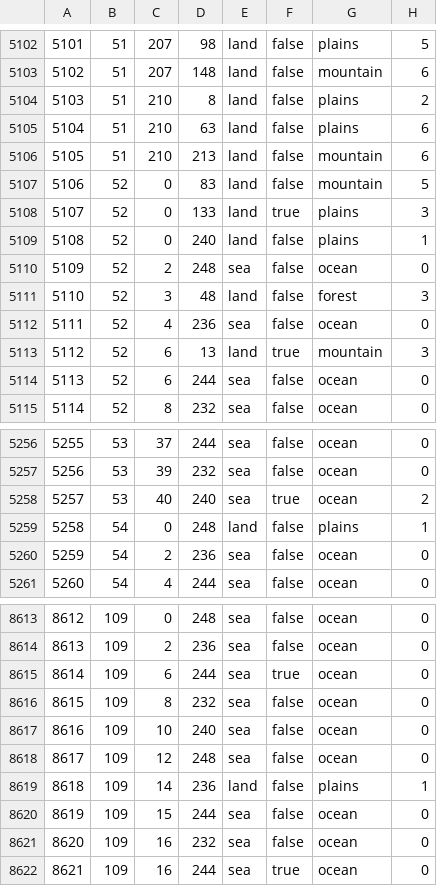
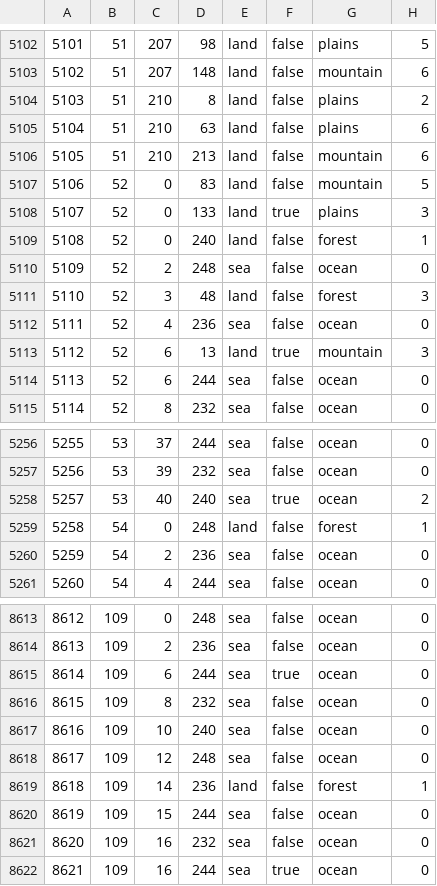
Before and after one commit to Meepazor/NewEuropeLandJam, a CSV file: map/definition.csv, drawn as a sheet; only a part is shown, gaps mark what is left out; the diff covers the shown part only.

```diff
--- a/map/definition.csv
+++ b/map/definition.csv
@@ -5108,3 +5108,3 @@
 5107;52;0;133;land;true;plains;3
-5108;52;0;240;land;false;plains;1
+5108;52;0;240;land;false;forest;1
 5109;52;2;248;sea;false;ocean;0
@@ -5258,3 +5258,3 @@
 5257;53;40;240;sea;true;ocean;2
-5258;54;0;248;land;false;plains;1
+5258;54;0;248;land;false;forest;1
 5259;54;2;236;sea;false;ocean;0
@@ -8618,3 +8618,3 @@
 8617;109;12;248;sea;false;ocean;0
-8618;109;14;236;land;false;plains;1
+8618;109;14;236;land;false;forest;1
 8619;109;15;244;sea;false;ocean;0
```
Also changed, not shown: 16 edited cells elsewhere in this file.
